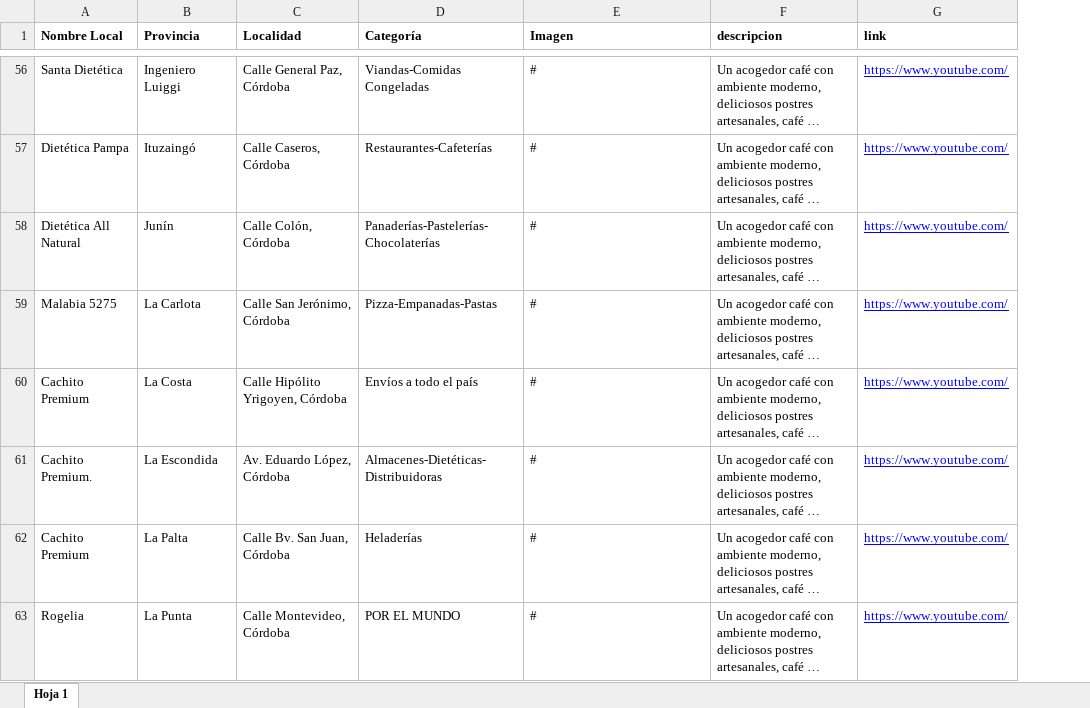
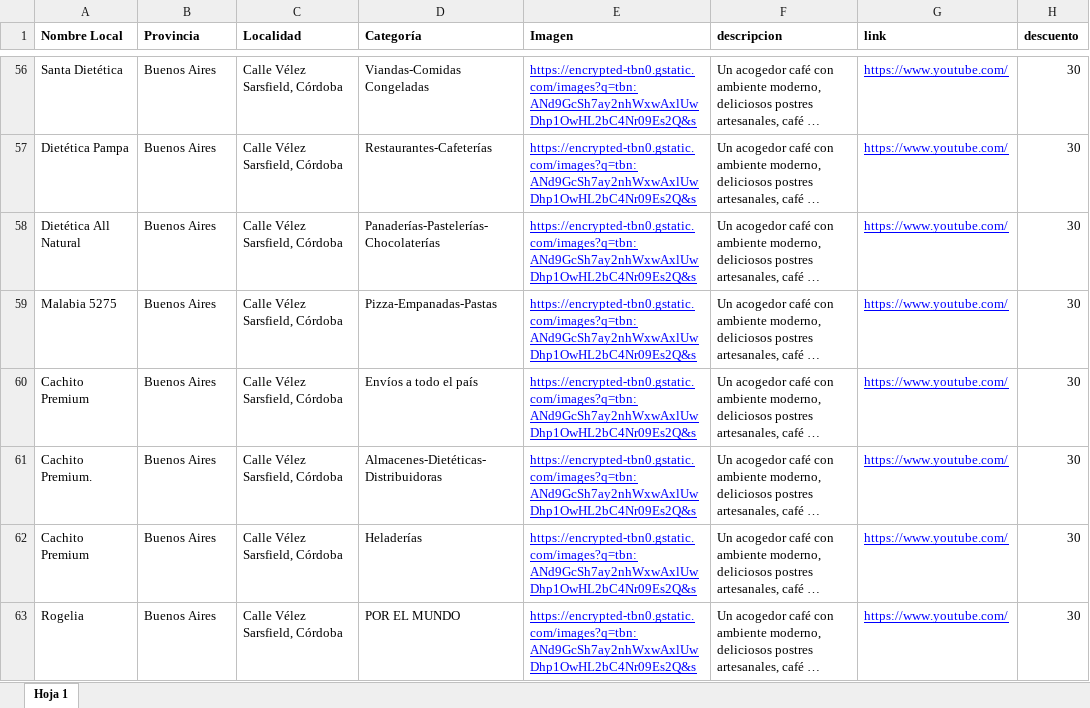
Before and after one commit to jazminniew/sin-gluten-company, an Excel workbook: public/SGCDB.xlsx, sheet Hoja 1, drawn as a sheet; only a part is shown, gaps mark what is left out; long unchanged cells end in …; values as stored, in another font and other column widths than the file's, no borders; charts and pictures and table styles not drawn; the diff covers the shown part only; the diff names each change by its address in the sheet, - before the commit and + after, or states it on an @@ line.

```diff
--- a/public/SGCDB.xlsx (sheet Hoja 1)
+++ b/public/SGCDB.xlsx (sheet Hoja 1)
+column H (descuento), rows 56-63: all 30
-B56 (Provincia): Ingeniero Luiggi
+B56 (Provincia): Buenos Aires
-C56 (Localidad): Calle General Paz, Córdoba
+C56 (Localidad): Calle Vélez Sarsfield, Córdoba
-E56:E63 (Imagen): #
+E56:E63 (Imagen): https://encrypted-tbn0.gstatic.com/images?q=tbn:ANd9GcSh7ay2nhWxwAxlUwDhp1OwHL2bC4Nr09Es2Q&s
@@ E56:E63 underline: off → on, text colour: black → #0000FF @@
-B57 (Provincia): Ituzaingó
+B57 (Provincia): Buenos Aires
-C57 (Localidad): Calle Caseros, Córdoba
+C57 (Localidad): Calle Vélez Sarsfield, Córdoba
-B58 (Provincia): Junín
+B58 (Provincia): Buenos Aires
-C58 (Localidad): Calle Colón, Córdoba
+C58 (Localidad): Calle Vélez Sarsfield, Córdoba
-B59 (Provincia): La Carlota
+B59 (Provincia): Buenos Aires
-C59 (Localidad): Calle San Jerónimo, Córdoba
+C59 (Localidad): Calle Vélez Sarsfield, Córdoba
-B60 (Provincia): La Costa
+B60 (Provincia): Buenos Aires
-C60 (Localidad): Calle Hipólito Yrigoyen, Córdoba
+C60 (Localidad): Calle Vélez Sarsfield, Córdoba
-B61 (Provincia): La Escondida
+B61 (Provincia): Buenos Aires
-C61 (Localidad): Av. Eduardo López, Córdoba
+C61 (Localidad): Calle Vélez Sarsfield, Córdoba
-B62 (Provincia): La Palta
+B62 (Provincia): Buenos Aires
-C62 (Localidad): Calle Bv. San Juan, Córdoba
+C62 (Localidad): Calle Vélez Sarsfield, Córdoba
-B63 (Provincia): La Punta
+B63 (Provincia): Buenos Aires
-C63 (Localidad): Calle Montevideo, Córdoba
+C63 (Localidad): Calle Vélez Sarsfield, Córdoba
```
Also changed, not shown: 722 edited cells and cell formats elsewhere in this sheet, 28 other files.
